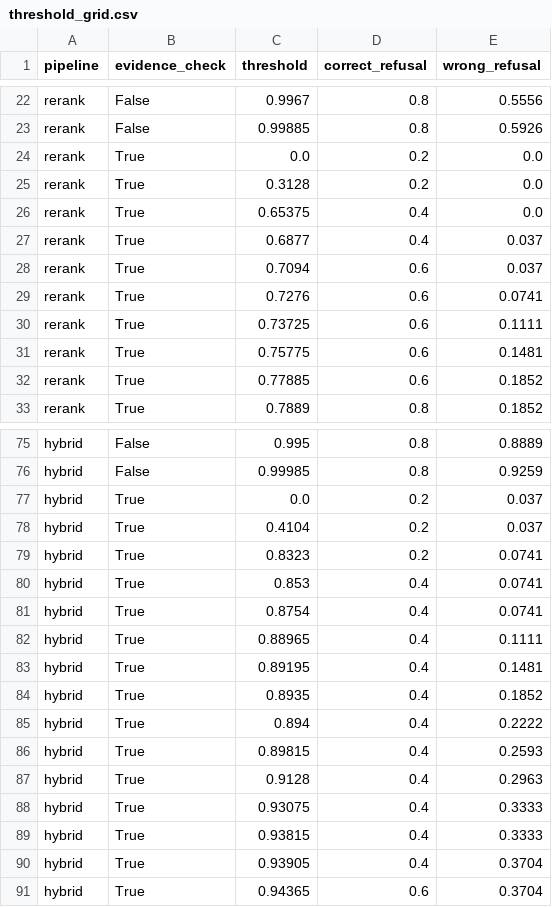
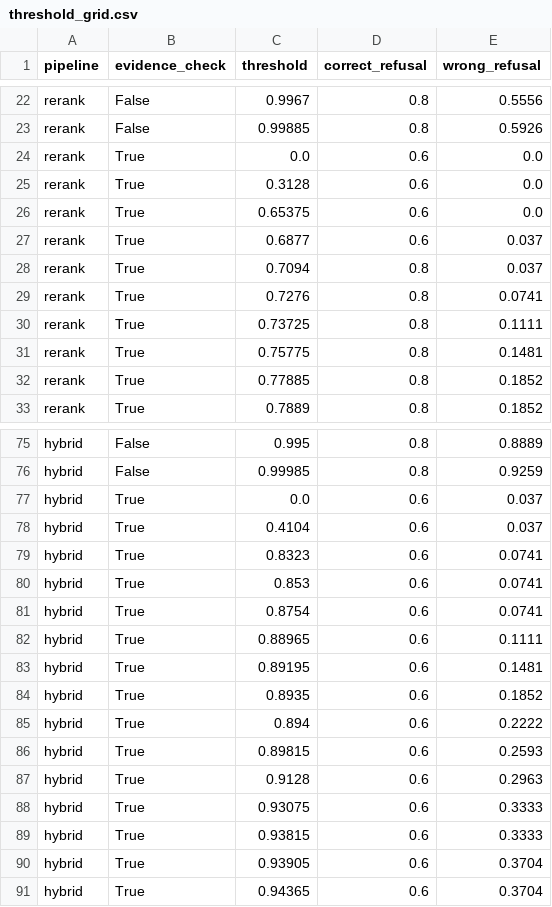
Before and after one commit to baoduy23/vn-admin-qa-retrieval, a CSV file: results/answer/threshold_grid.csv, drawn as a sheet; only a part is shown, gaps mark what is left out; the diff covers the shown part only.

```diff
--- a/results/answer/threshold_grid.csv
+++ b/results/answer/threshold_grid.csv
@@ -23,11 +23,11 @@ rerank,False,0.9967,0.8,0.5556
 rerank,False,0.99885,0.8,0.5926
-rerank,True,0.0,0.2,0.0
-rerank,True,0.3128,0.2,0.0
-rerank,True,0.65375,0.4,0.0
-rerank,True,0.6877,0.4,0.037
-rerank,True,0.7094,0.6,0.037
-rerank,True,0.7276,0.6,0.0741
-rerank,True,0.73725,0.6,0.1111
-rerank,True,0.75775,0.6,0.1481
-rerank,True,0.77885,0.6,0.1852
+rerank,True,0.0,0.6,0.0
+rerank,True,0.3128,0.6,0.0
+rerank,True,0.65375,0.6,0.0
+rerank,True,0.6877,0.6,0.037
+rerank,True,0.7094,0.8,0.037
+rerank,True,0.7276,0.8,0.0741
+rerank,True,0.73725,0.8,0.1111
+rerank,True,0.75775,0.8,0.1481
+rerank,True,0.77885,0.8,0.1852
 rerank,True,0.7889,0.8,0.1852
@@ -76,16 +76,16 @@ hybrid,False,0.995,0.8,0.8889
 hybrid,False,0.99985,0.8,0.9259
-hybrid,True,0.0,0.2,0.037
-hybrid,True,0.4104,0.2,0.037
-hybrid,True,0.8323,0.2,0.0741
-hybrid,True,0.853,0.4,0.0741
-hybrid,True,0.8754,0.4,0.0741
-hybrid,True,0.88965,0.4,0.1111
-hybrid,True,0.89195,0.4,0.1481
-hybrid,True,0.8935,0.4,0.1852
-hybrid,True,0.894,0.4,0.2222
-hybrid,True,0.89815,0.4,0.2593
-hybrid,True,0.9128,0.4,0.2963
-hybrid,True,0.93075,0.4,0.3333
-hybrid,True,0.93815,0.4,0.3333
-hybrid,True,0.93905,0.4,0.3704
+hybrid,True,0.0,0.6,0.037
+hybrid,True,0.4104,0.6,0.037
+hybrid,True,0.8323,0.6,0.0741
+hybrid,True,0.853,0.6,0.0741
+hybrid,True,0.8754,0.6,0.0741
+hybrid,True,0.88965,0.6,0.1111
+hybrid,True,0.89195,0.6,0.1481
+hybrid,True,0.8935,0.6,0.1852
+hybrid,True,0.894,0.6,0.2222
+hybrid,True,0.89815,0.6,0.2593
+hybrid,True,0.9128,0.6,0.2963
+hybrid,True,0.93075,0.6,0.3333
+hybrid,True,0.93815,0.6,0.3333
+hybrid,True,0.93905,0.6,0.3704
 hybrid,True,0.94365,0.6,0.3704
```
Also changed, not shown: 51 edited cells elsewhere in this file, results/answer/validation_answers.csv, 19 other files.
